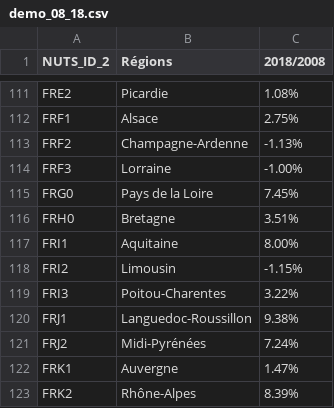
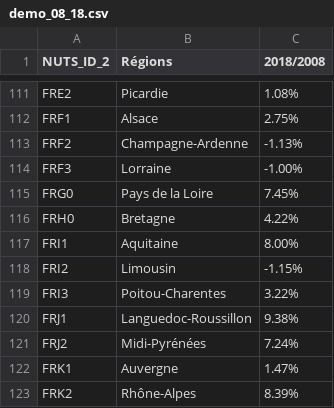
Before and after one commit to alternatives-economiques/database, a CSV file: demo_08_18.csv, drawn as a sheet; only a part is shown, gaps mark what is left out.

Commit message:
Update demo_08_18.csv

```diff
--- a/demo_08_18.csv
+++ b/demo_08_18.csv
@@ -115,3 +115,3 @@ FRF3,Lorraine,-1.00%
 FRG0,Pays de la Loire,7.45%
-FRH0,Bretagne,3.51%
+FRH0,Bretagne,4.22%
 FRI1,Aquitaine,8.00%
```
